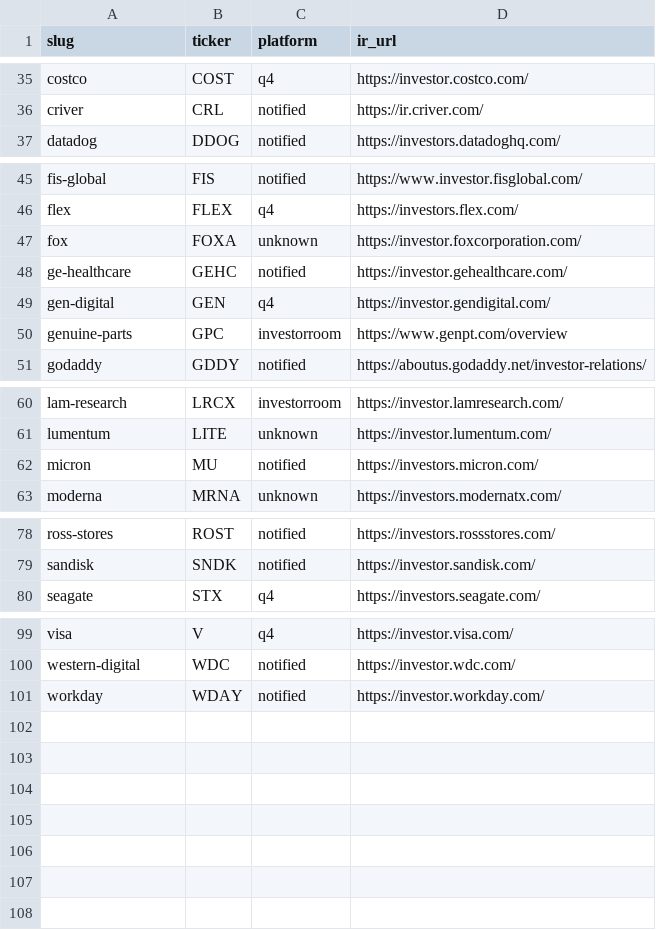
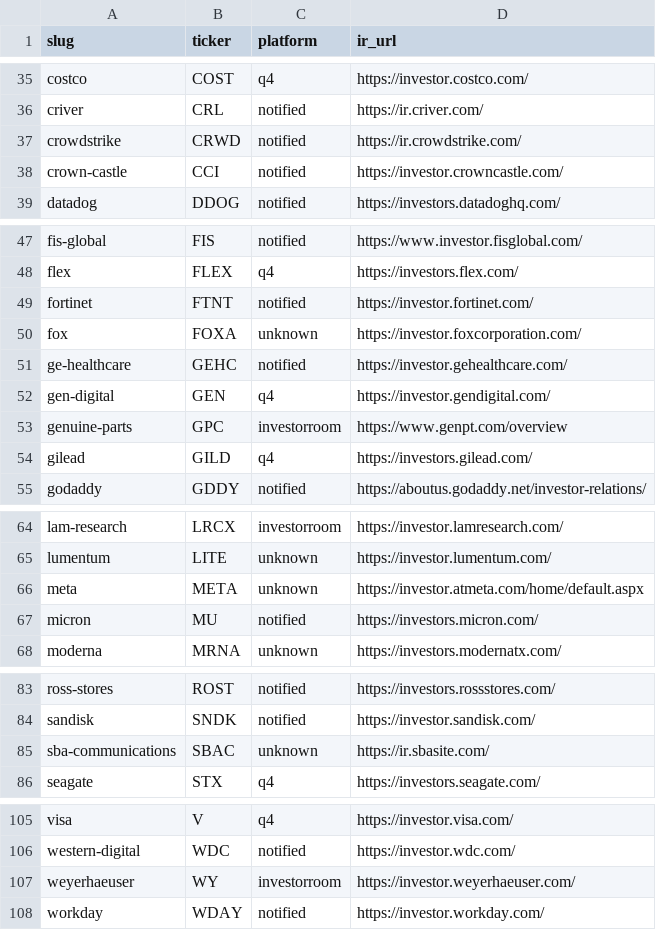
Before and after one commit to KamarajuKusumanchi/primary_wire, a CSV file: reports/latest/ir_platform.csv, drawn as a sheet; only a part is shown, gaps mark what is left out.

```diff
--- a/reports/latest/ir_platform.csv
+++ b/reports/latest/ir_platform.csv
@@ -36,2 +36,4 @@ costco,COST,q4,https://investor.costco.com/
 criver,CRL,notified,https://ir.criver.com/
+crowdstrike,CRWD,notified,https://ir.crowdstrike.com/
+crown-castle,CCI,notified,https://investor.crowncastle.com/
 datadog,DDOG,notified,https://investors.datadoghq.com/
@@ -46,2 +48,3 @@ fis-global,FIS,notified,https://www.investor.fisglobal.com/
 flex,FLEX,q4,https://investors.flex.com/
+fortinet,FTNT,notified,https://investor.fortinet.com/
 fox,FOXA,unknown,https://investor.foxcorporation.com/
@@ -50,2 +53,3 @@ gen-digital,GEN,q4,https://investor.gendigital.com/
 genuine-parts,GPC,investorroom,https://www.genpt.com/overview
+gilead,GILD,q4,https://investors.gilead.com/
 godaddy,GDDY,notified,https://aboutus.godaddy.net/investor-relations/
@@ -61,2 +65,3 @@ lam-research,LRCX,investorroom,https://investor.lamresearch.com/
 lumentum,LITE,unknown,https://investor.lumentum.com/
+meta,META,unknown,https://investor.atmeta.com/home/default.aspx
 micron,MU,notified,https://investors.micron.com/
@@ -79,2 +84,3 @@ ross-stores,ROST,notified,https://investors.rossstores.com/
 sandisk,SNDK,notified,https://investor.sandisk.com/
+sba-communications,SBAC,unknown,https://ir.sbasite.com/
 seagate,STX,q4,https://investors.seagate.com/
@@ -100,2 +106,3 @@ visa,V,q4,https://investor.visa.com/
 western-digital,WDC,notified,https://investor.wdc.com/
+weyerhaeuser,WY,investorroom,https://investor.weyerhaeuser.com/
 workday,WDAY,notified,https://investor.workday.com/
```
Also changed, not shown: reports/latest/scraper_coverage_missing.csv, 2 other files.
